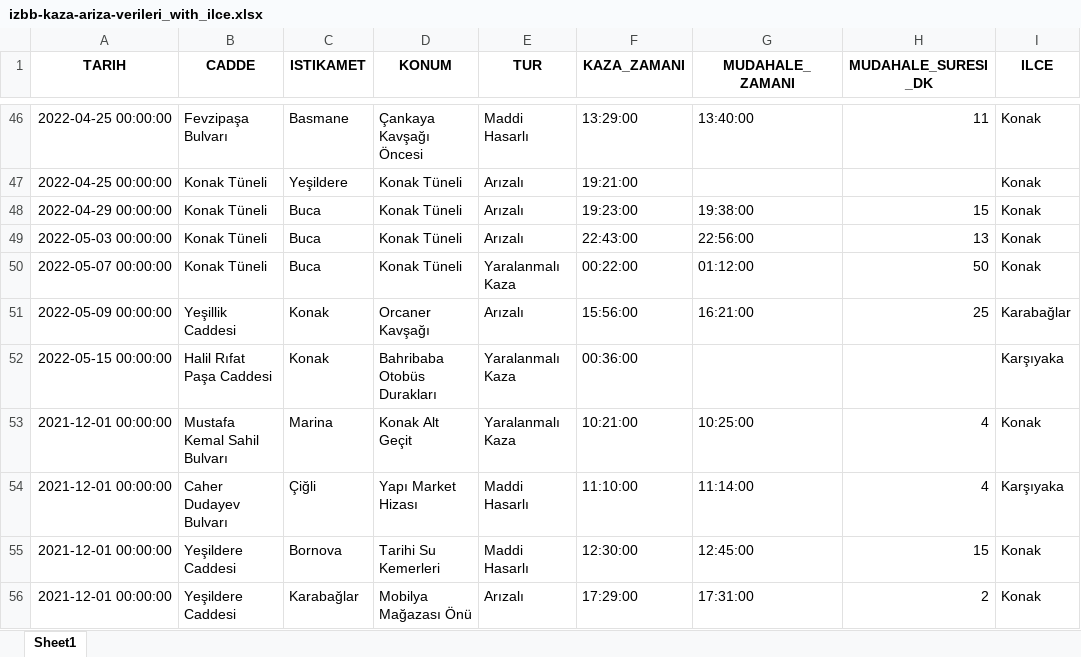
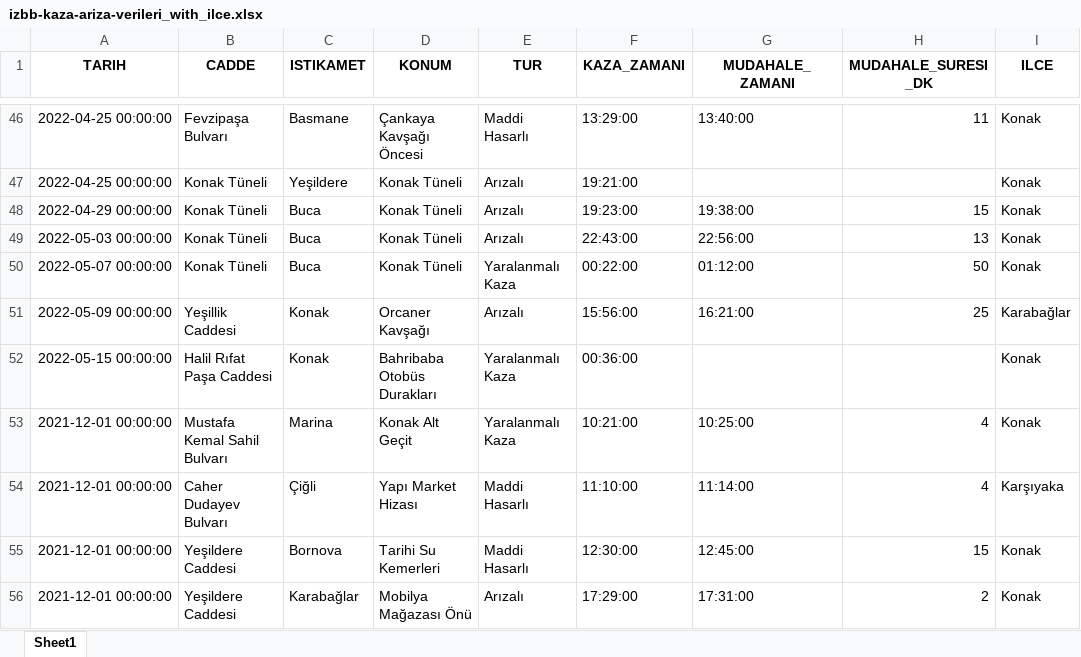
Before and after one commit to HuseyinYontar/Analyzing_Traffic_Incidents_in_Izmir, an Excel workbook: dataCleaning/izbb-kaza-ariza-verileri_with_ilce.xlsx, sheet Sheet1, drawn as a sheet; only a part is shown, gaps mark what is left out; values as stored, in another font and other column widths than the file's, no borders; the diff names each change by its address in the sheet, - before the commit and + after, or states it on an @@ line.

Commit message:
excel file updated

```diff
--- a/dataCleaning/izbb-kaza-ariza-verileri_with_ilce.xlsx (sheet Sheet1)
+++ b/dataCleaning/izbb-kaza-ariza-verileri_with_ilce.xlsx (sheet Sheet1)
-I52 (ILCE): Karşıyaka
+I52 (ILCE): Konak
```
Also changed, not shown: 2 other files.
